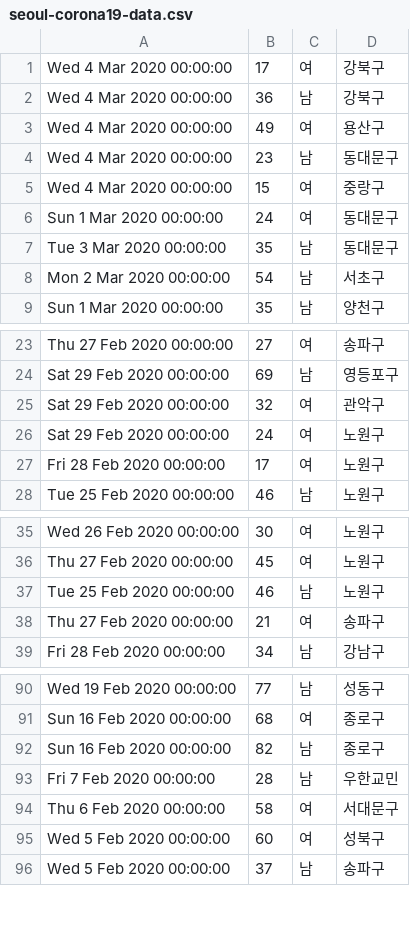
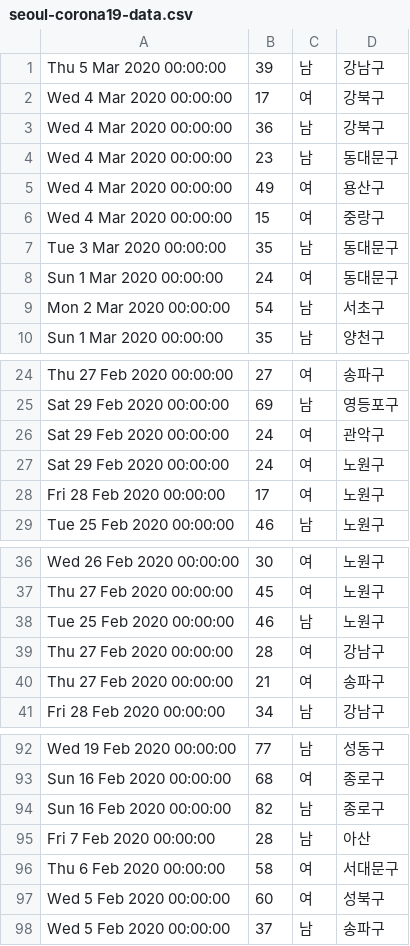
Before and after one commit to yusungchang/corona19korea.com, a CSV file: src/output/seoul-corona19-data.csv, drawn as a sheet; only a part is shown, gaps mark what is left out.

```diff
--- a/src/output/seoul-corona19-data.csv
+++ b/src/output/seoul-corona19-data.csv
@@ -1,8 +1,9 @@
+"Thu 5 Mar 2020 00:00:00",39,"남","강남구"
 "Wed 4 Mar 2020 00:00:00",17,"여","강북구"
 "Wed 4 Mar 2020 00:00:00",36,"남","강북구"
+"Wed 4 Mar 2020 00:00:00",23,"남","동대문구"
 "Wed 4 Mar 2020 00:00:00",49,"여","용산구"
-"Wed 4 Mar 2020 00:00:00",23,"남","동대문구"
 "Wed 4 Mar 2020 00:00:00",15,"여","중랑구"
+"Tue 3 Mar 2020 00:00:00",35,"남","동대문구"
 "Sun 1 Mar 2020 00:00:00",24,"여","동대문구"
-"Tue 3 Mar 2020 00:00:00",35,"남","동대문구"
 "Mon 2 Mar 2020 00:00:00",54,"남","서초구"
@@ -24,3 +25,3 @@
 "Sat 29 Feb 2020 00:00:00",69,"남","영등포구"
-"Sat 29 Feb 2020 00:00:00",32,"여","관악구"
+"Sat 29 Feb 2020 00:00:00",24,"여","관악구"
 "Sat 29 Feb 2020 00:00:00",24,"여","노원구"
@@ -37,2 +38,3 @@
 "Tue 25 Feb 2020 00:00:00",46,"남","노원구"
+"Thu 27 Feb 2020 00:00:00",28,"여","강남구"
 "Thu 27 Feb 2020 00:00:00",21,"여","송파구"
@@ -92,3 +94,3 @@
 "Sun 16 Feb 2020 00:00:00",82,"남","종로구"
-"Fri 7 Feb 2020 00:00:00",28,"남","우한교민"
+"Fri 7 Feb 2020 00:00:00",28,"남","아산"
 "Thu 6 Feb 2020 00:00:00",58,"여","서대문구"
```
Also changed, not shown: src/output/gyunggi-corona19-data.csv, src/output/korea-corona19-data.csv, 1 other file.
